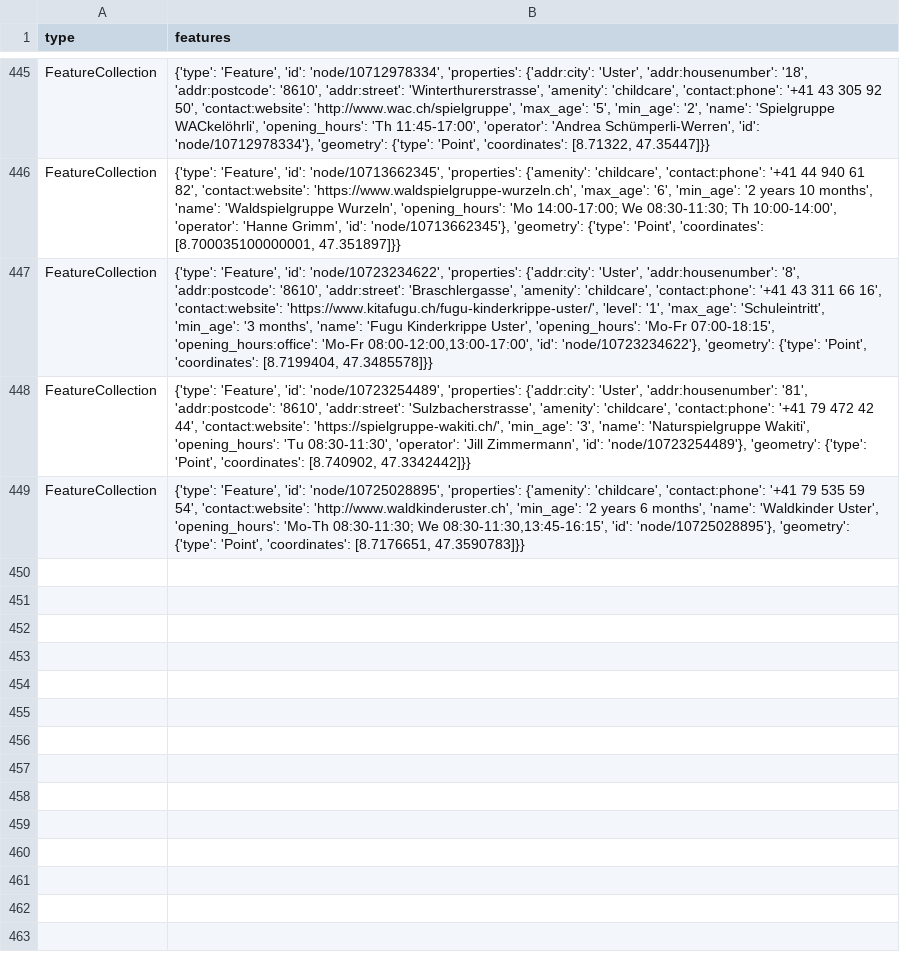
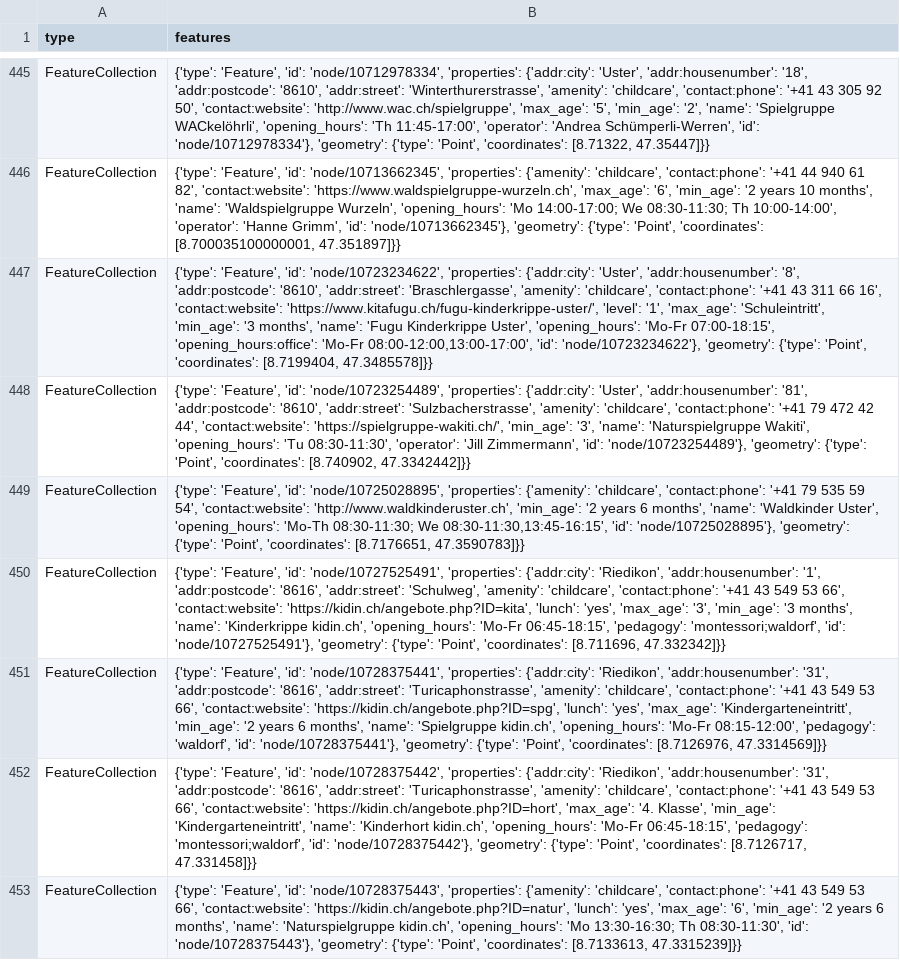
Before and after one commit to chnuessli/elz-data, a CSV file: data/csv/childcare/childcare_dispo_srz.csv, drawn as a sheet; only a part is shown, gaps mark what is left out.

```diff
--- a/data/csv/childcare/childcare_dispo_srz.csv
+++ b/data/csv/childcare/childcare_dispo_srz.csv
@@ -449 +449,5 @@ FeatureCollection,"{'type': 'Feature', 'id': 'node/10723254489', 'properties': {
 FeatureCollection,"{'type': 'Feature', 'id': 'node/10725028895', 'properties': {'amenity': 'childcare', 'contact:phone': '+41 79 535 59 54', 'contact:website': 'http://www.waldkinderuster.ch', 'min_age': '2 years 6 months', 'name': 'Waldkinder Uster', 'opening_hours': 'Mo-Th 08:30-11:30; We 08:30-11:30,13:45-16:15', 'id': 'node/10725028895'}, 'geometry': {'type': 'Point', 'coordinates': [8.7176651, 47.3590783]}}"
+FeatureCollection,"{'type': 'Feature', 'id': 'node/10727525491', 'properties': {'addr:city': 'Riedikon', 'addr:housenumber': '1', 'addr:postcode': '8616', 'addr:street': 'Schulweg', 'amenity': 'childcare', 'contact:phone': '+41 43 549 53 66', 'contact:website': 'https://kidin.ch/angebote.php?ID=kita', 'lunch': 'yes', 'max_age': '3', 'min_age': '3 months', 'name': 'Kinderkrippe kidin.ch', 'opening_hours': 'Mo-Fr 06:45-18:15', 'pedagogy': 'montessori;waldorf', 'id': 'node/10727525491'}, 'geometry': {'type': 'Point', 'coordinates': [8.711696, 47.332342]}}"
+FeatureCollection,"{'type': 'Feature', 'id': 'node/10728375441', 'properties': {'addr:city': 'Riedikon', 'addr:housenumber': '31', 'addr:postcode': '8616', 'addr:street': 'Turicaphonstrasse', 'amenity': 'childcare', 'contact:phone': '+41 43 549 53 66', 'contact:website': 'https://kidin.ch/angebote.php?ID=spg', 'lunch': 'yes', 'max_age': 'Kindergarteneintritt', 'min_age': '2 years 6 months', 'name': 'Spielgruppe kidin.ch', 'opening_hours': 'Mo-Fr 08:15-12:00', 'pedagogy': 'waldorf', 'id': 'node/10728375441'}, 'geometry': {'type': 'Point', 'coordinates': [8.7126976, 47.3314569]}}"
+FeatureCollection,"{'type': 'Feature', 'id': 'node/10728375442', 'properties': {'addr:city': 'Riedikon', 'addr:housenumber': '31', 'addr:postcode': '8616', 'addr:street': 'Turicaphonstrasse', 'amenity': 'childcare', 'contact:phone': '+41 43 549 53 66', 'contact:website': 'https://kidin.ch/angebote.php?ID=hort', 'max_age': '4. Klasse', 'min_age': 'Kindergarteneintritt', 'name': 'Kinderhort kidin.ch', 'opening_hours': 'Mo-Fr 06:45-18:15', 'pedagogy': 'montessori;waldorf', 'id': 'node/10728375442'}, 'geometry': {'type': 'Point', 'coordinates': [8.7126717, 47.331458]}}"
+FeatureCollection,"{'type': 'Feature', 'id': 'node/10728375443', 'properties': {'amenity': 'childcare', 'contact:phone': '+41 43 549 53 66', 'contact:website': 'https://kidin.ch/angebote.php?ID=natur', 'lunch': 'yes', 'max_age': '6', 'min_age': '2 years 6 months', 'name': 'Naturspielgruppe kidin.ch', 'opening_hours': 'Mo 13:30-16:30; Th 08:30-11:30', 'id': 'node/10728375443'}, 'geometry': {'type': 'Point', 'coordinates': [8.7133613, 47.3315239]}}"
```
Also changed, not shown: data/csv/access/gates/gates_kt_zh.csv, data/csv/childcare/childcare_kt_zh.csv, 5 other files.
